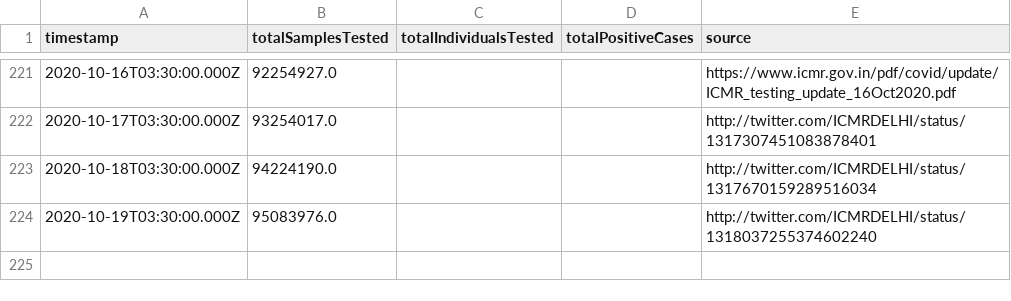
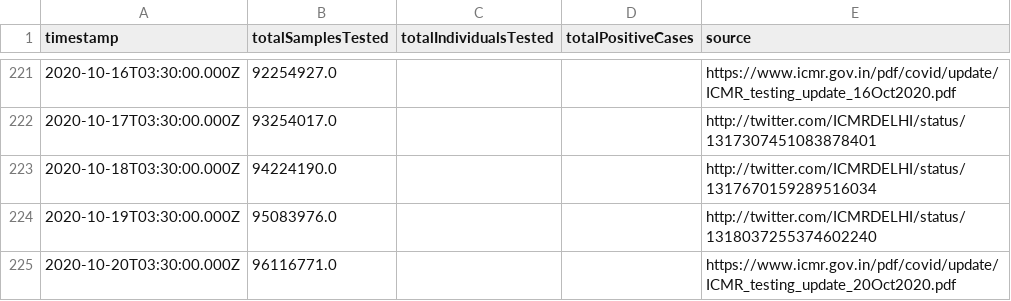
Before and after one commit to ianforme/india-covid-ql-helper, a CSV file: india_testing_daily.csv, drawn as a sheet; only a part is shown, gaps mark what is left out; the diff names each change by its address in the sheet, - before the commit and + after, or states it on an @@ line.

Commit message:
update

```diff
--- a/india_testing_daily.csv
+++ b/india_testing_daily.csv
+row 225: 2020-10-20T03:30:00.000Z | 96116771.0 |  |  | https://www.icmr.gov.in/pdf/covid/update/ICMR_testing_update_20Oct2020.pdf
```
